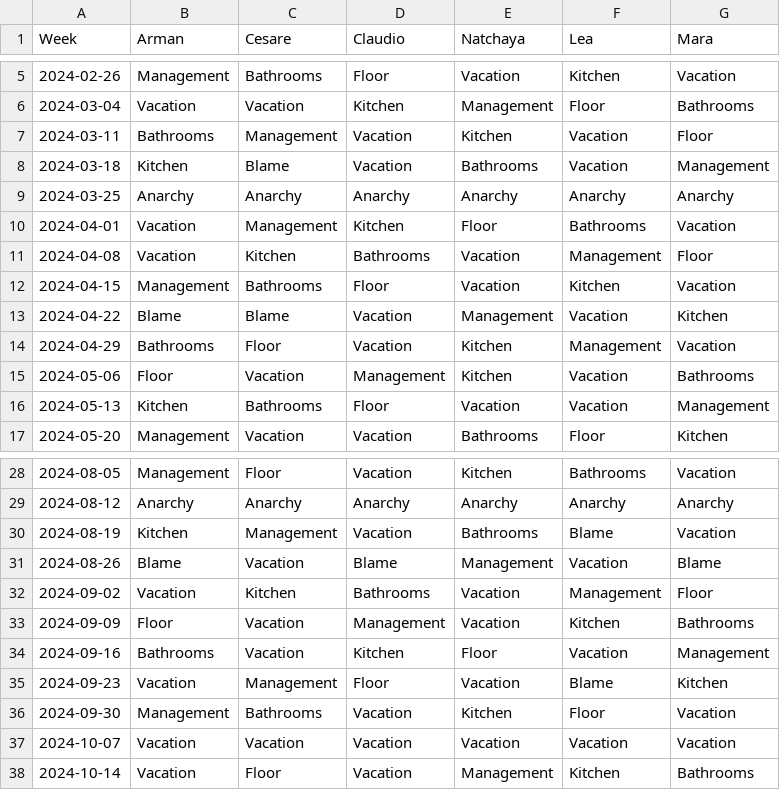
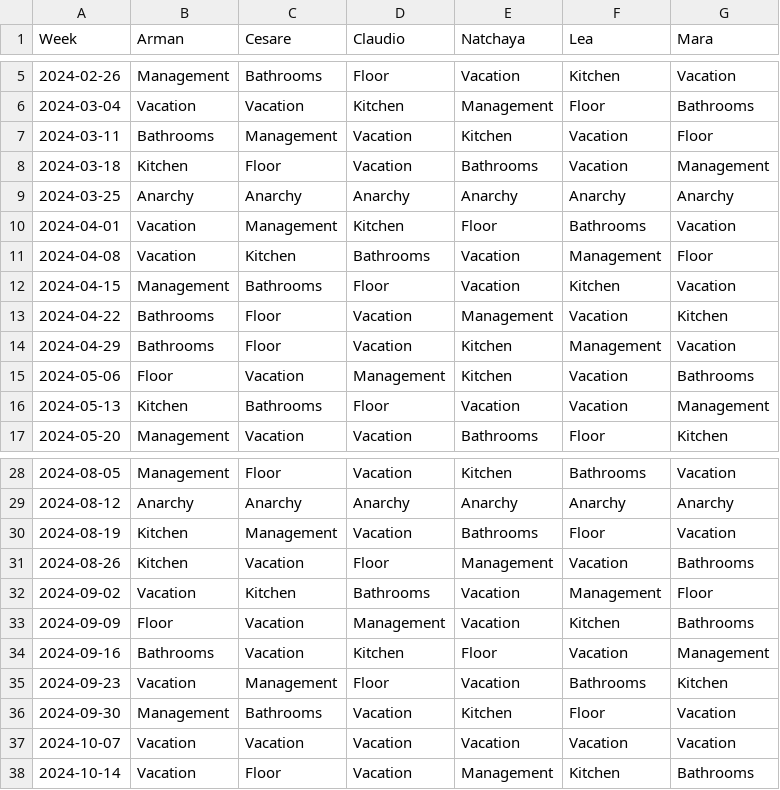
Before and after one commit to shapelessguy/Python-Projects, a CSV file: WG/history.csv, drawn as a sheet; only a part is shown, gaps mark what is left out.

Commit message:
blames.json created

```diff
--- a/WG/history.csv
+++ b/WG/history.csv
@@ -7,3 +7,3 @@ Week,Arman,Cesare,Claudio,Natchaya,Lea,Mara
 2024-03-11,Bathrooms,Management,Vacation,Kitchen,Vacation,Floor
-2024-03-18,Kitchen,Blame,Vacation,Bathrooms,Vacation,Management
+2024-03-18,Kitchen,Floor,Vacation,Bathrooms,Vacation,Management
 2024-03-25,Anarchy,Anarchy,Anarchy,Anarchy,Anarchy,Anarchy
@@ -12,3 +12,3 @@ Week,Arman,Cesare,Claudio,Natchaya,Lea,Mara
 2024-04-15,Management,Bathrooms,Floor,Vacation,Kitchen,Vacation
-2024-04-22,Blame,Blame,Vacation,Management,Vacation,Kitchen
+2024-04-22,Bathrooms,Floor,Vacation,Management,Vacation,Kitchen
 2024-04-29,Bathrooms,Floor,Vacation,Kitchen,Management,Vacation
@@ -29,4 +29,4 @@ Week,Arman,Cesare,Claudio,Natchaya,Lea,Mara
 2024-08-12,Anarchy,Anarchy,Anarchy,Anarchy,Anarchy,Anarchy
-2024-08-19,Kitchen,Management,Vacation,Bathrooms,Blame,Vacation
-2024-08-26,Blame,Vacation,Blame,Management,Vacation,Blame
+2024-08-19,Kitchen,Management,Vacation,Bathrooms,Floor,Vacation
+2024-08-26,Kitchen,Vacation,Floor,Management,Vacation,Bathrooms
 2024-09-02,Vacation,Kitchen,Bathrooms,Vacation,Management,Floor
@@ -34,3 +34,3 @@ Week,Arman,Cesare,Claudio,Natchaya,Lea,Mara
 2024-09-16,Bathrooms,Vacation,Kitchen,Floor,Vacation,Management
-2024-09-23,Vacation,Management,Floor,Vacation,Blame,Kitchen
+2024-09-23,Vacation,Management,Floor,Vacation,Bathrooms,Kitchen
 2024-09-30,Management,Bathrooms,Vacation,Kitchen,Floor,Vacation
```
Also changed, not shown: 6 other files.
